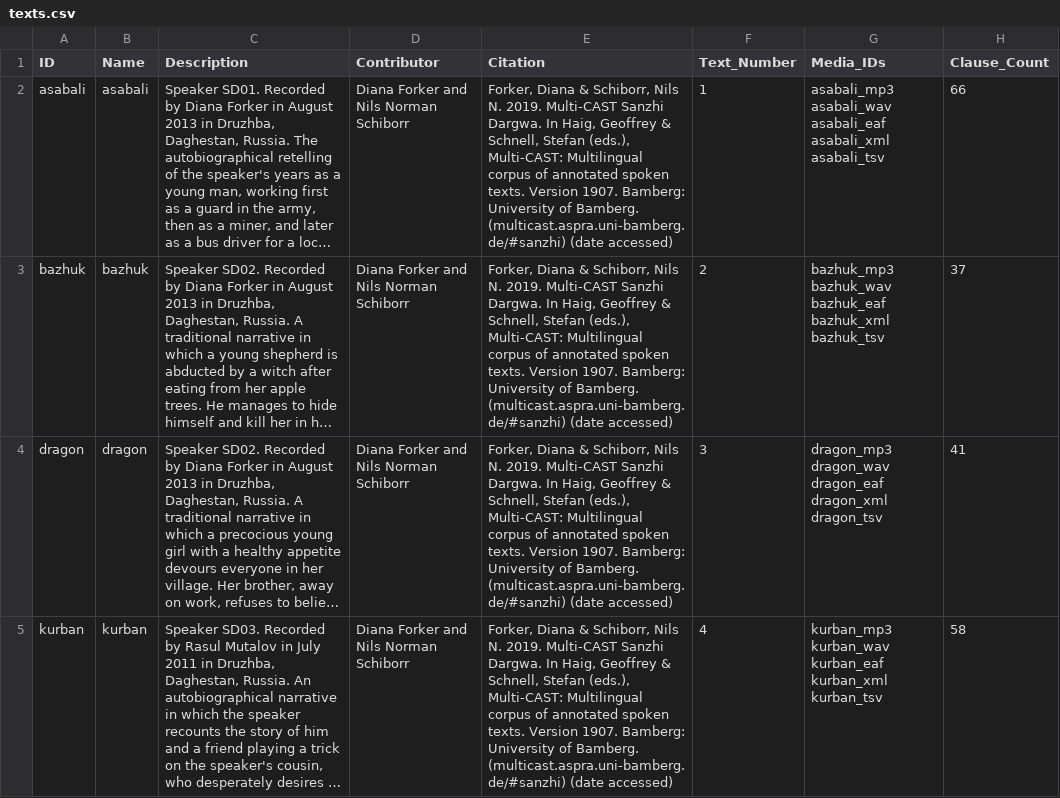
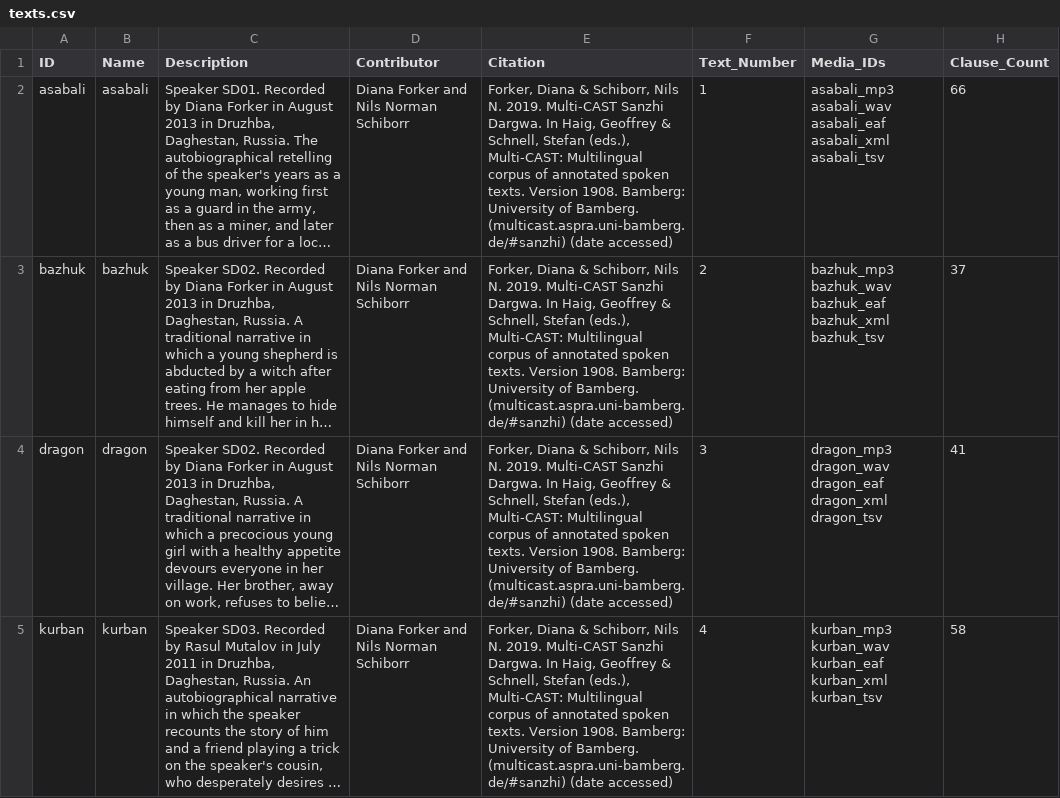
Before and after one commit to Multi-CAST/mcsanzhi, a CSV file: cldf/texts.csv, drawn as a sheet; only a part is shown; long unchanged cells end in …; the diff covers the shown part only; the diff names each change by its address in the sheet, - before the commit and + after, or states it on an @@ line.

```diff
--- a/cldf/texts.csv
+++ b/cldf/texts.csv
-E2:E5 (Citation): …texts. Version 1907. Bamberg: University…
+E2:E5 (Citation): …texts. Version 1908. Bamberg: University…
```
Also changed, not shown: 4 edited cells elsewhere in this file, cldf/media.csv, cldf/media/mc_sanzhi_ramazan.tsv, 15 other files.
